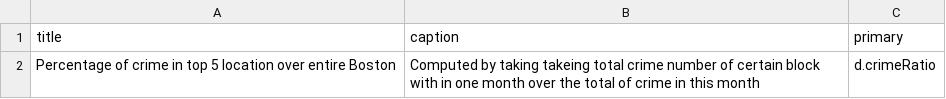
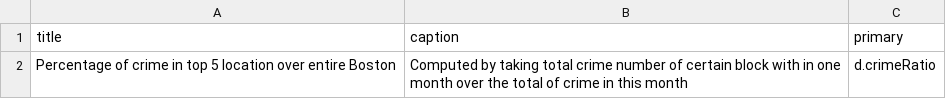
Before and after one commit to Data-Mechanics/course-2017-spr-proj, a TSV file: minteng_tigerlei_zhidou/web/static/charts.tsv, drawn as a sheet.

```diff
--- a/minteng_tigerlei_zhidou/web/static/charts.tsv
+++ b/minteng_tigerlei_zhidou/web/static/charts.tsv
@@ -1,2 +1,2 @@
 title	caption	primary
-Percentage of crime in top 5 location over entire Boston	Computed by taking takeing total crime number of certain block with in one month over the total of crime in this month	d.crimeRatio
+Percentage of crime in top 5 location over entire Boston	Computed by taking total crime number of certain block with in one month over the total of crime in this month	d.crimeRatio
```
Also changed, not shown: 2 other files.
